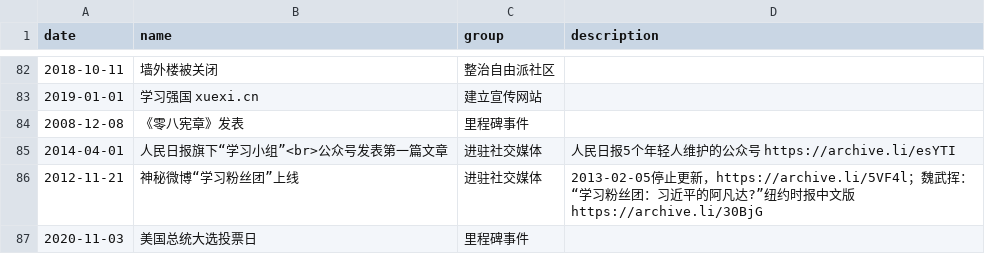
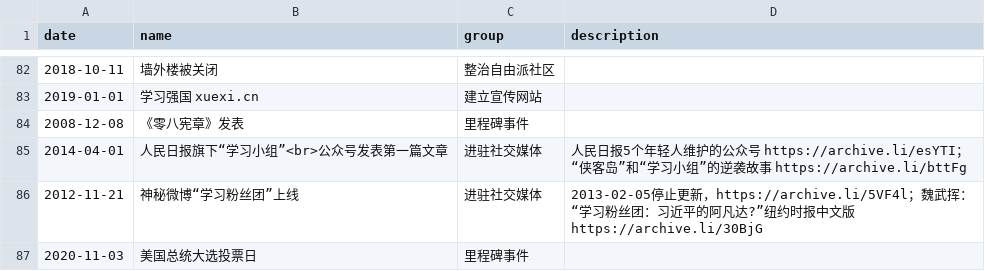
Before and after one commit to chinatimeline/data, a CSV file: ideology/CCP_Ideology_Events.csv, drawn as a sheet; only a part is shown, gaps mark what is left out.

Commit message:
更新

```diff
--- a/ideology/CCP_Ideology_Events.csv
+++ b/ideology/CCP_Ideology_Events.csv
@@ -84,3 +84,3 @@ date,name,group,description
 2008-12-08,《零八宪章》发表,里程碑事件,
-2014-04-01,人民日报旗下“学习小组”<br>公众号发表第一篇文章,进驻社交媒体,人民日报5个年轻人维护的公众号 https://archive.li/esYTI
+2014-04-01,人民日报旗下“学习小组”<br>公众号发表第一篇文章,进驻社交媒体,人民日报5个年轻人维护的公众号 https://archive.li/esYTI；“侠客岛”和“学习小组”的逆袭故事 https://archive.li/bttFg
 2012-11-21,神秘微博“学习粉丝团”上线,进驻社交媒体,2013-02-05停止更新，https://archive.li/5VF4l；魏武挥：“学习粉丝团：习近平的阿凡达?”纽约时报中文版 https://archive.li/30BjG
```
